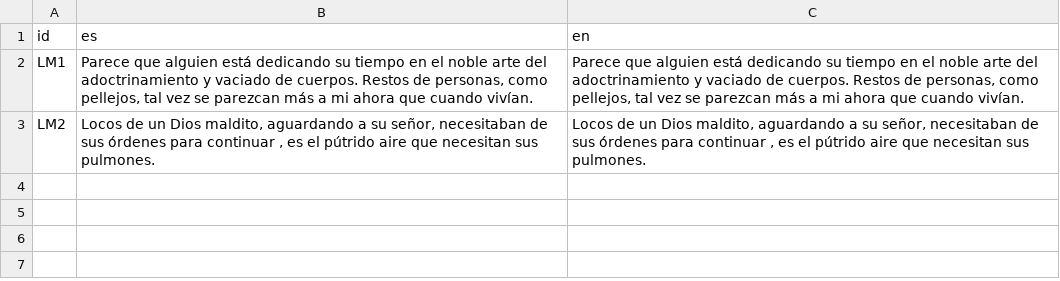
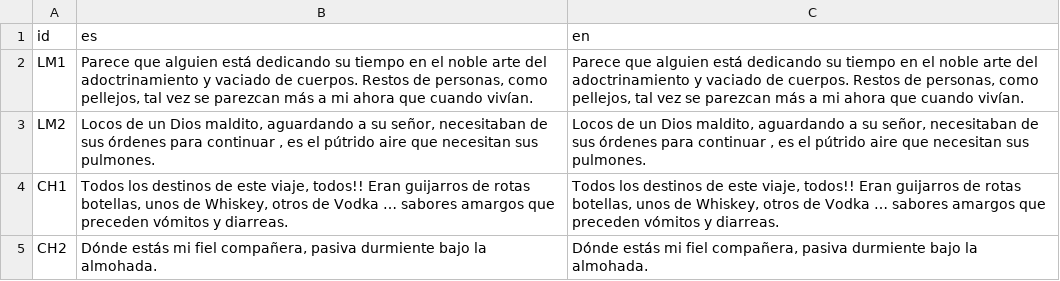
Before and after one commit to Pardiez/LD36_ancient_technology, a CSV file: assets/i18n/keys.csv, drawn as a sheet; the diff names each change by its address in the sheet, - before the commit and + after, or states it on an @@ line.

```diff
--- a/assets/i18n/keys.csv
+++ b/assets/i18n/keys.csv
+row 4: CH1 | Todos los destinos de este viaje, todos!! Eran guijarros de rotas botellas, unos de Whiskey, otros de Vodka … sabores amargos que preceden vómitos y diarreas. | Todos los destinos de este viaje, todos!! Eran guijarros de rotas botellas, unos de Whiskey, otros de Vodka … sabores amargos que preceden vómitos y diarreas.
+row 5: CH2 | Dónde estás mi fiel compañera, pasiva durmiente bajo la almohada. | Dónde estás mi fiel compañera, pasiva durmiente bajo la almohada.
```
Also changed, not shown: 4 other files.
